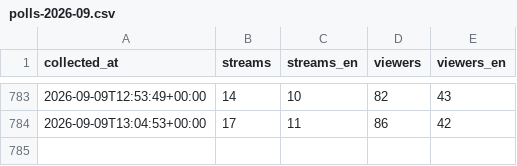
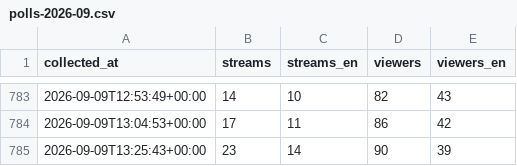
Before and after one commit to p3ppamig/StreamWatch, a CSV file: data/polls-2026-09.csv, drawn as a sheet; only a part is shown, gaps mark what is left out; the diff names each change by its address in the sheet, - before the commit and + after, or states it on an @@ line.

```diff
--- a/data/polls-2026-09.csv
+++ b/data/polls-2026-09.csv
+row 785: 2026-09-09T13:25:43+00:00 | 23 | 14 | 90 | 39
```
Also changed, not shown: 1 other file.
